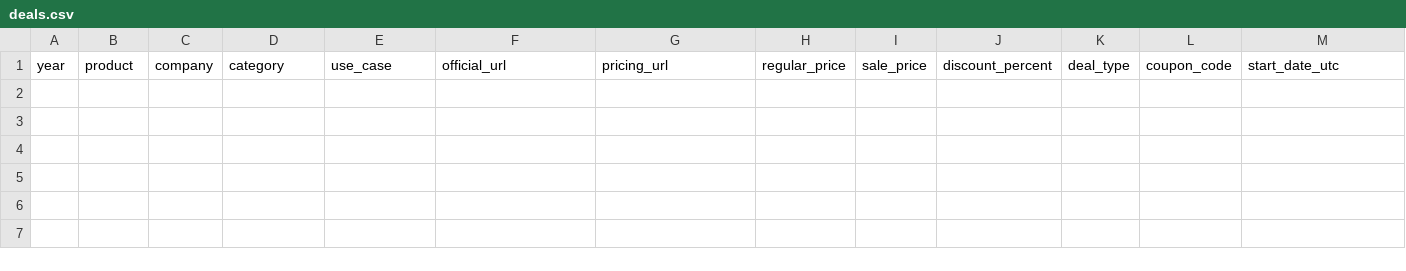
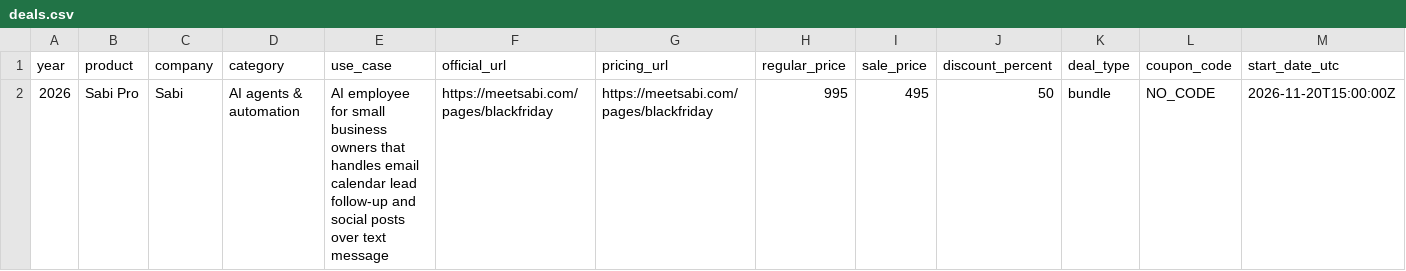
Before and after one commit to Anil-matcha/ai-black-friday-cyber-monday-deals, a CSV file: data/deals.csv, drawn as a sheet; only a part is shown; rows hold the shown columns only; the diff names each change by its address in the sheet, - before the commit and + after, or states it on an @@ line.

Commit message:
Add Sabi Pro Black Friday 2026 deal

```diff
--- a/data/deals.csv
+++ b/data/deals.csv
+row 2: 2026 | Sabi Pro | Sabi | AI agents & automation | AI employee for small business owners that handles email calendar lead follow-up and social posts over text message | https://meetsabi.com/pages/blackfriday | https://meetsabi.com/pages/blackfriday | 995 | 495 | 50 | bundle | NO_CODE | 2026-11-20T15:00:00Z
```
